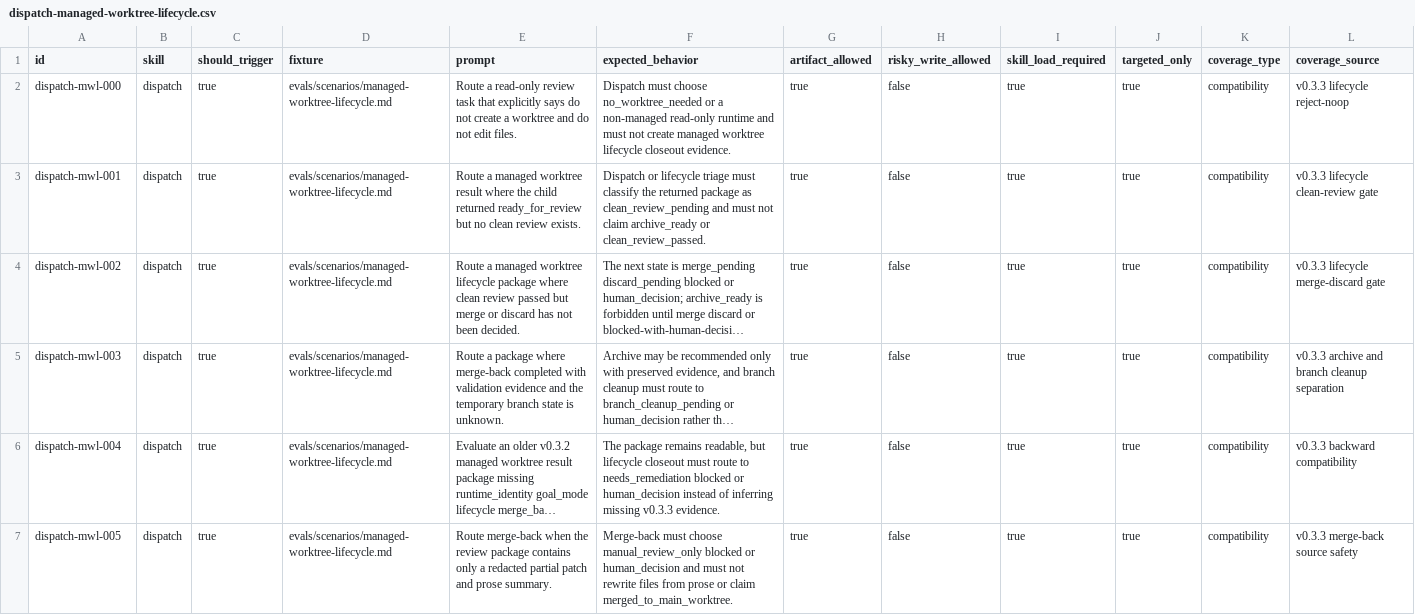
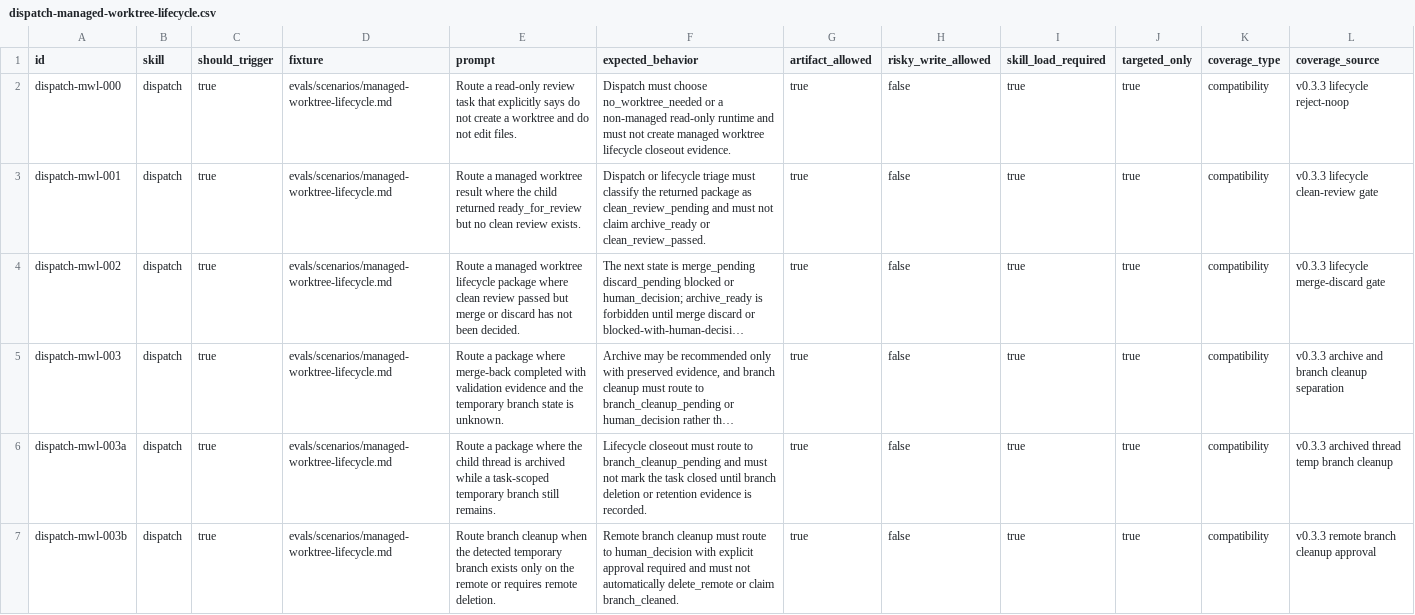
Before and after one commit to daxiong888/Groundwork, a CSV file: evals/prompts/dispatch-managed-worktree-lifecycle.csv, drawn as a sheet; only a part is shown; the shorter side is filled out with more unchanged rows; long unchanged cells end in …; the diff covers the shown part only; the diff names each change by its address in the sheet, - before the commit and + after, or states it on an @@ line.

```diff
--- a/evals/prompts/dispatch-managed-worktree-lifecycle.csv
+++ b/evals/prompts/dispatch-managed-worktree-lifecycle.csv
+row 6: dispatch-mwl-003a | dispatch | true | evals/scenarios/managed-worktree-lifecycle.md | Route a package where the child thread is archived while a task-scoped temporary branch still remains. | Lifecycle closeout must route to branch_cleanup_pending and must not mark the task closed until branch deletion or retention evidence is recorded. | true | false | true | true | compatibility | v0.3.3 archived thread temp branch cleanup
+row 7: dispatch-mwl-003b | dispatch | true | evals/scenarios/managed-worktree-lifecycle.md | Route branch cleanup when the detected temporary branch exists only on the remote or requires remote deletion. | Remote branch cleanup must route to human_decision with explicit approval required and must not automatically delete_remote or claim branch_cleaned. | true | false | true | true | compatibility | v0.3.3 remote branch cleanup approval
```
Also changed, not shown: 1 added row elsewhere in this file, evals/prompts/clean-review-fanout.csv, 8 other files.
